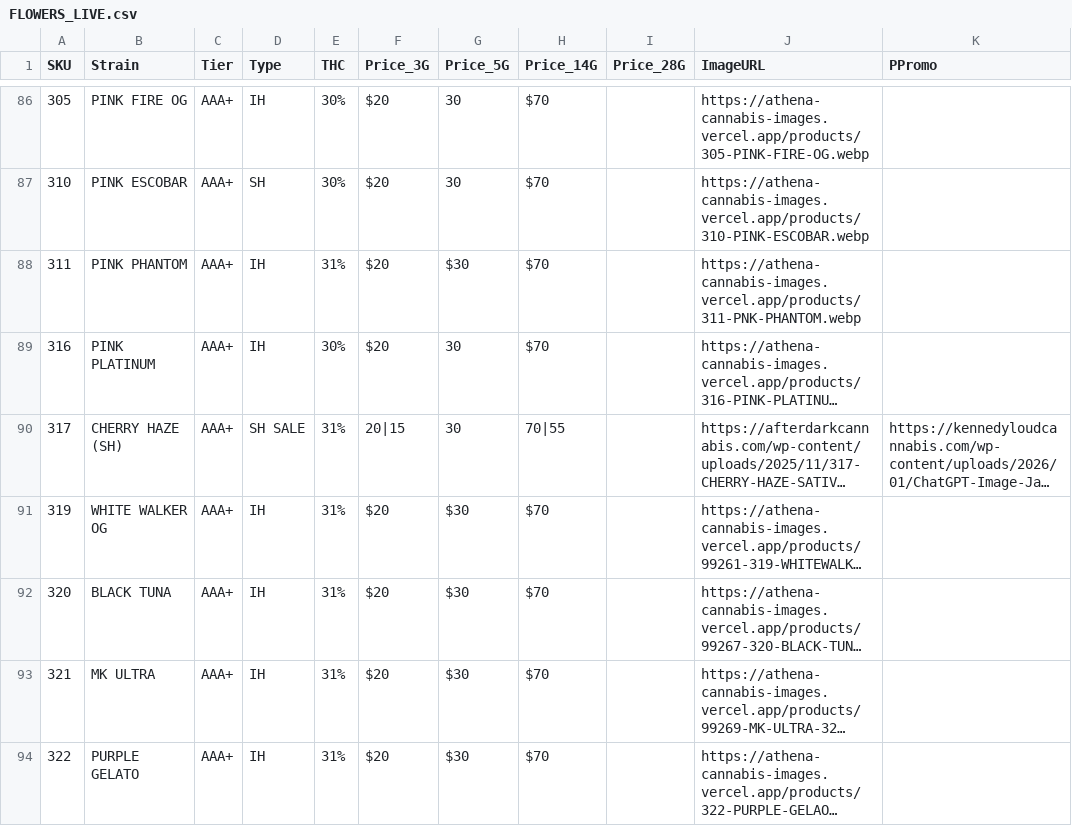
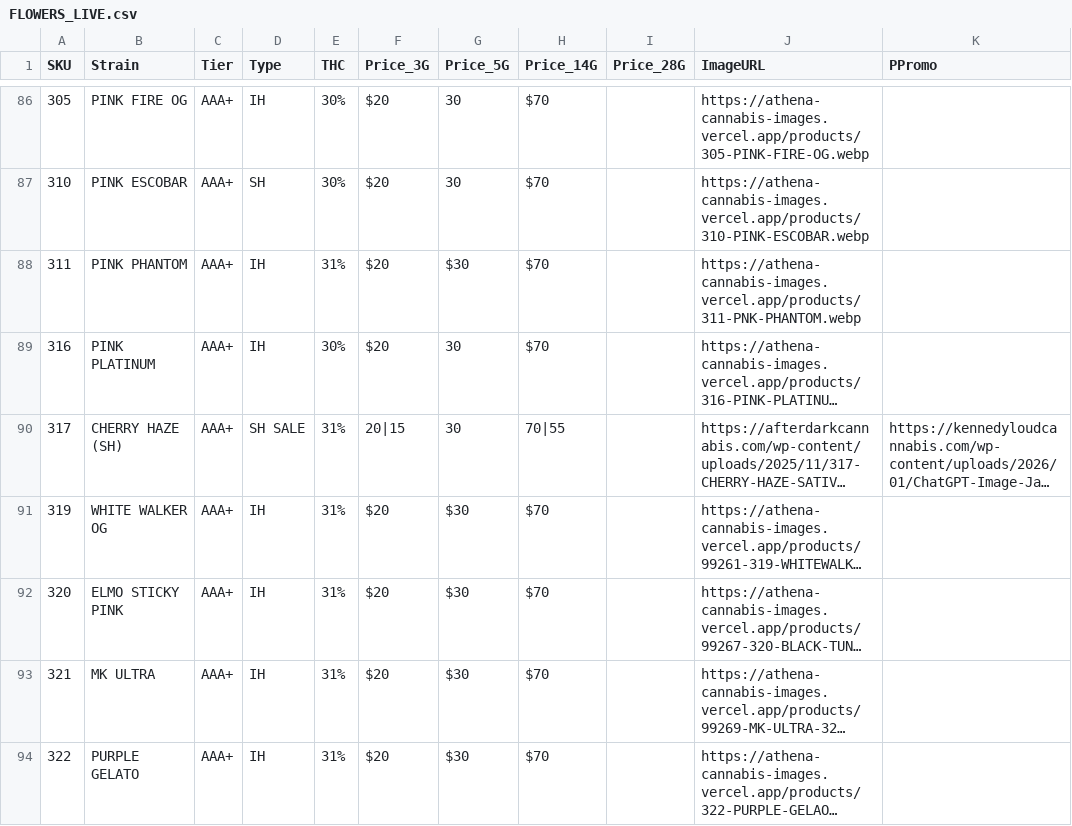
Before and after one commit to athenashopvn888/p59, a CSV file: FLOWERS_LIVE.csv, drawn as a sheet; only a part is shown, gaps mark what is left out; long unchanged cells end in …; the diff names each change by its address in the sheet, - before the commit and + after, or states it on an @@ line.

Commit message:
fix: align SKU 320 with FMD (#35)

```diff
--- a/FLOWERS_LIVE.csv
+++ b/FLOWERS_LIVE.csv
-B92 (Strain): BLACK TUNA
+B92 (Strain): ELMO STICKY PINK
```
